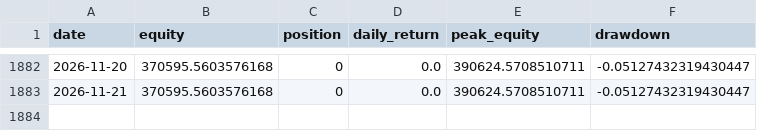
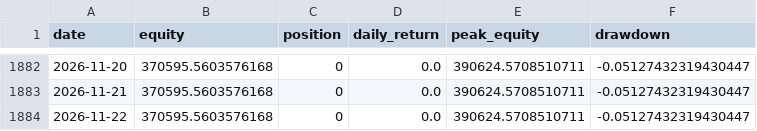
Before and after one commit to dddabtc/usdt-slope-strategies, a CSV file: experiments/long-only/equity.csv, drawn as a sheet; only a part is shown, gaps mark what is left out; the diff names each change by its address in the sheet, - before the commit and + after, or states it on an @@ line.

```diff
--- a/experiments/long-only/equity.csv
+++ b/experiments/long-only/equity.csv
+row 1884: 2026-11-22 | 370595.5603576168 | 0 | 0.0 | 390624.5708510711 | -0.05127432319430447
```
Also changed, not shown: data/btc_price_full.csv, data/dai_market_cap_full.csv, 16 other files.
